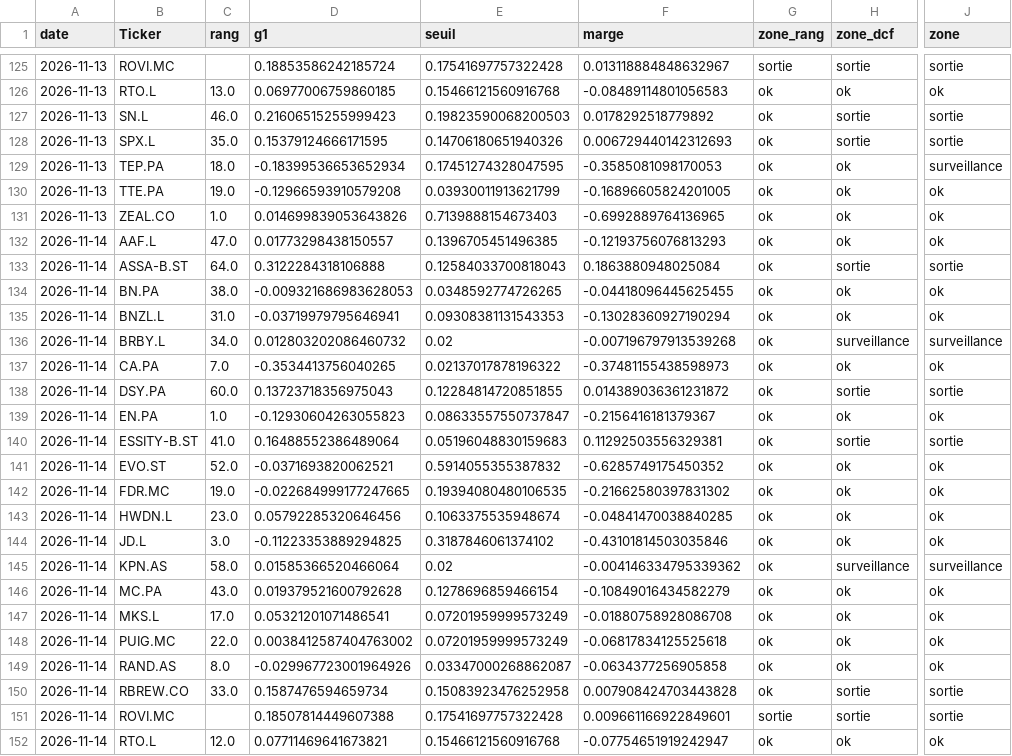
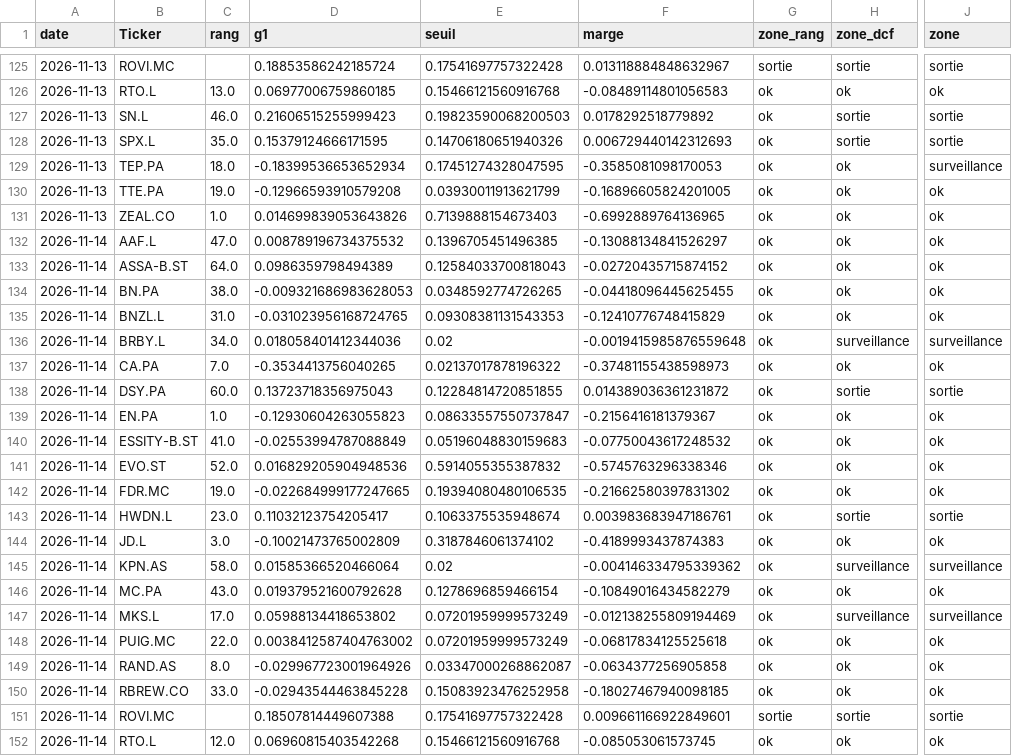
Before and after one commit to jadghannam/Polaris-Suivi, a CSV file: data/historique.csv, drawn as a sheet; only a part is shown, gaps mark what is left out; the diff covers the shown part only; the diff names each change by its address in the sheet, - before the commit and + after, or states it on an @@ line.

```diff
--- a/data/historique.csv
+++ b/data/historique.csv
-D132 (g1): 0.01773298438150557
+D132 (g1): 0.008789196734375532
-F132 (marge): -0.12193756076813293
+F132 (marge): -0.13088134841526297
-D133 (g1): 0.3122284318106888
+D133 (g1): 0.0986359798494389
-F133 (marge): 0.1863880948025084
+F133 (marge): -0.02720435715874152
-H133 (zone_dcf): sortie
+H133 (zone_dcf): ok
-J133 (zone): sortie
+J133 (zone): ok
-D135 (g1): -0.03719979795646941
+D135 (g1): -0.031023956168724765
-F135 (marge): -0.13028360927190294
+F135 (marge): -0.12410776748415829
-D136 (g1): 0.012803202086460732
+D136 (g1): 0.018058401412344036
-F136 (marge): -0.007196797913539268
+F136 (marge): -0.0019415985876559648
-D140 (g1): 0.16488552386489064
+D140 (g1): -0.02553994787088849
-F140 (marge): 0.11292503556329381
+F140 (marge): -0.07750043617248532
-H140 (zone_dcf): sortie
+H140 (zone_dcf): ok
-J140 (zone): sortie
+J140 (zone): ok
-D141 (g1): -0.0371693820062521
+D141 (g1): 0.016829205904948536
-F141 (marge): -0.6285749175450352
+F141 (marge): -0.5745763296338346
-D143 (g1): 0.05792285320646456
+D143 (g1): 0.11032123754205417
-F143 (marge): -0.04841470038840285
+F143 (marge): 0.003983683947186761
-H143 (zone_dcf): ok
+H143 (zone_dcf): sortie
-J143 (zone): ok
+J143 (zone): sortie
-D144 (g1): -0.11223353889294825
+D144 (g1): -0.10021473765002809
-F144 (marge): -0.43101814503035846
+F144 (marge): -0.4189993437874383
-D147 (g1): 0.05321201071486541
+D147 (g1): 0.05988134418653802
-F147 (marge): -0.01880758928086708
+F147 (marge): -0.012138255809194469
-H147 (zone_dcf): ok
+H147 (zone_dcf): surveillance
-J147 (zone): ok
+J147 (zone): surveillance
-D150 (g1): 0.1587476594659734
+D150 (g1): -0.02943544463845228
-F150 (marge): 0.007908424703443828
+F150 (marge): -0.18027467940098185
-H150 (zone_dcf): sortie
+H150 (zone_dcf): ok
-J150 (zone): sortie
+J150 (zone): ok
-D152 (g1): 0.07711469641673821
+D152 (g1): 0.06960815403542268
-F152 (marge): -0.07754651919242947
+F152 (marge): -0.085053061573745
```
Also changed, not shown: 10 edited cells elsewhere in this file, data/fondamentaux_dcf.csv, 2 other files.
